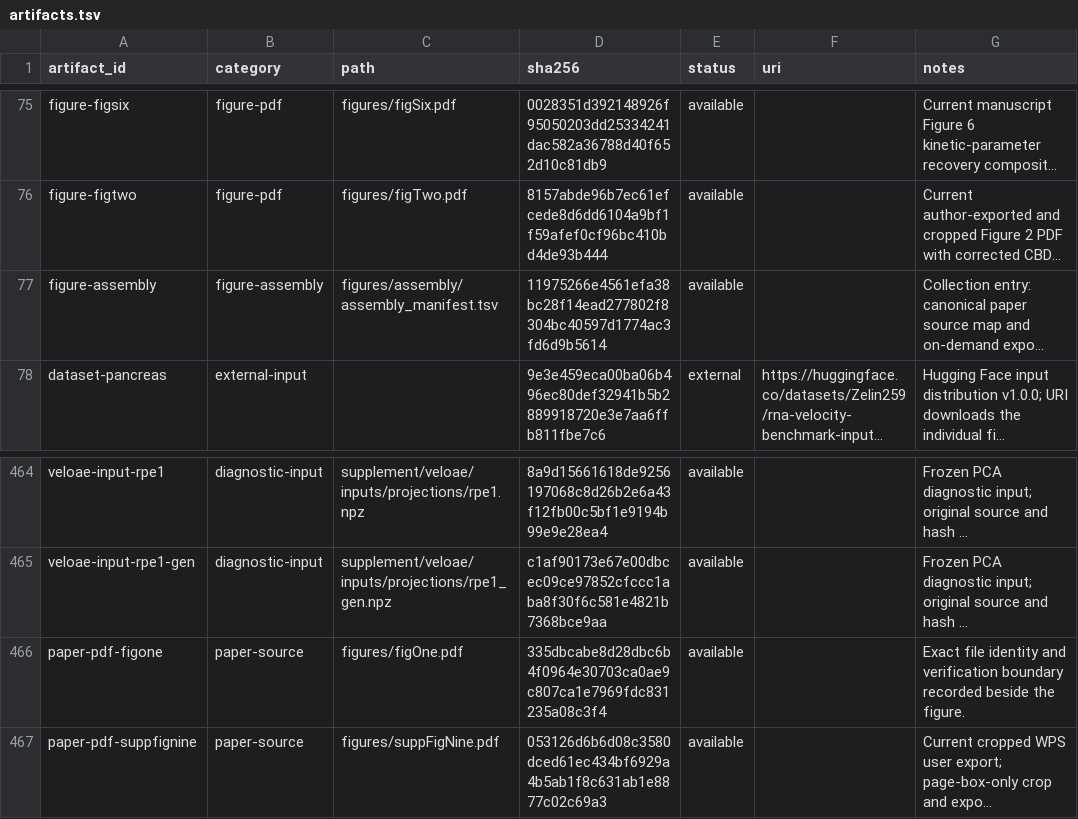
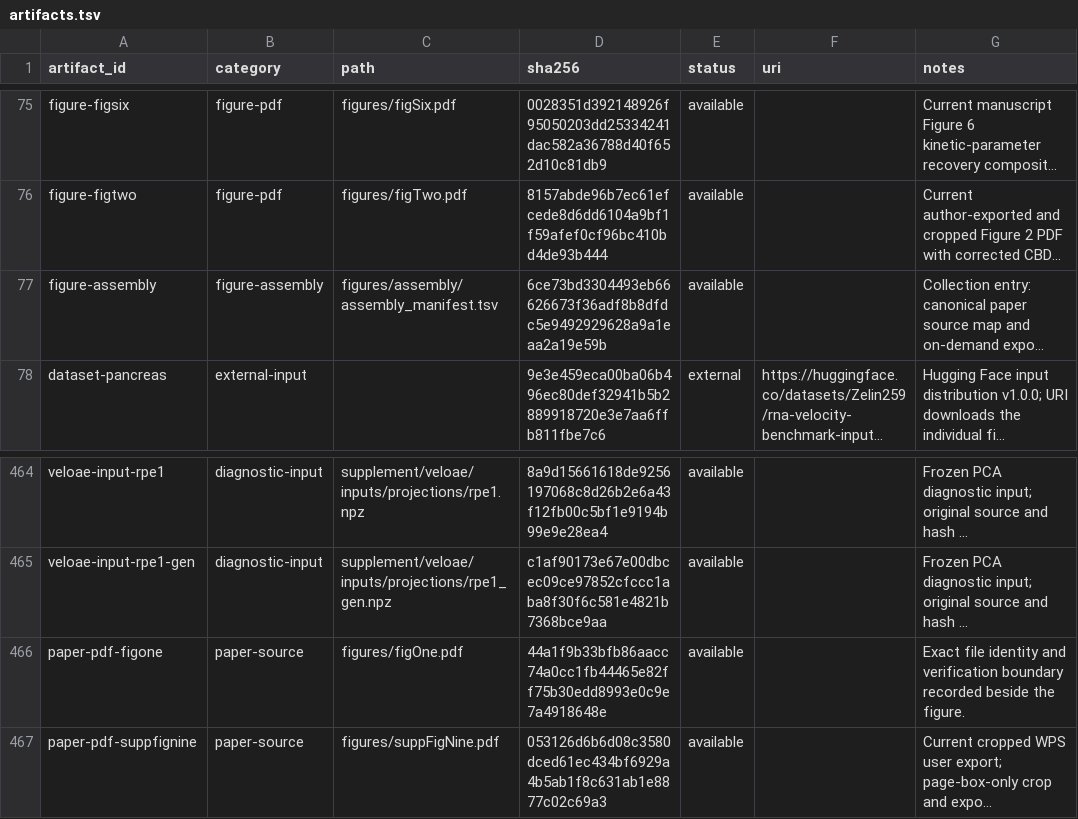
Before and after one commit to Tomorin259/benchmark_repository, a TSV file: artifacts.tsv, drawn as a sheet; only a part is shown, gaps mark what is left out; long unchanged cells end in …; the diff names each change by its address in the sheet, - before the commit and + after, or states it on an @@ line.

```diff
--- a/artifacts.tsv
+++ b/artifacts.tsv
-D77 (sha256): 11975266e4561efa38bc28f14ead277802f8304bc40597d1774ac3fd6d9b5614
+D77 (sha256): 6ce73bd3304493eb66626673f36adf8b8dfdc5e9492929628a9a1eaa2a19e59b
-D466 (sha256): 335dbcabe8d28dbc6b4f0964e30703ca0ae9c807ca1e7969fdc831235a08c3f4
+D466 (sha256): 44a1f9b33bfb86aacc74a0cc1fb44465e82ff75b30edd8993e0c9e7a4918648e
```
Also changed, not shown: figures/assembly/assembly_manifest.tsv, 7 other files.
